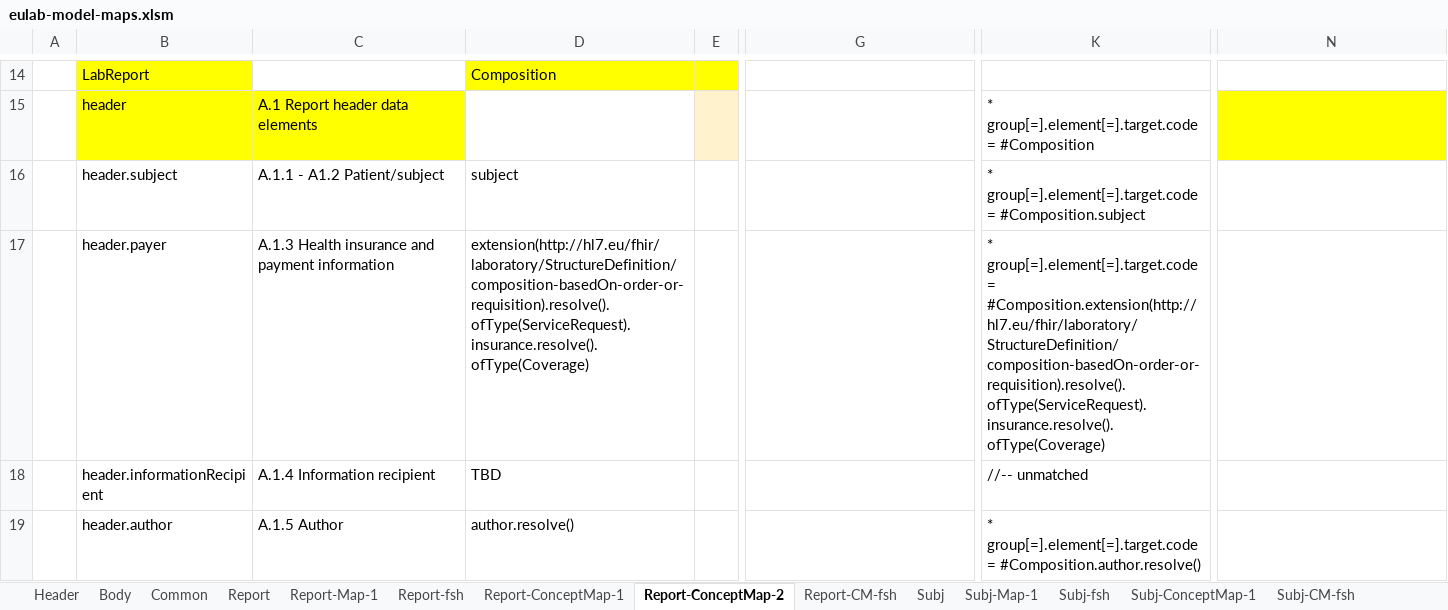
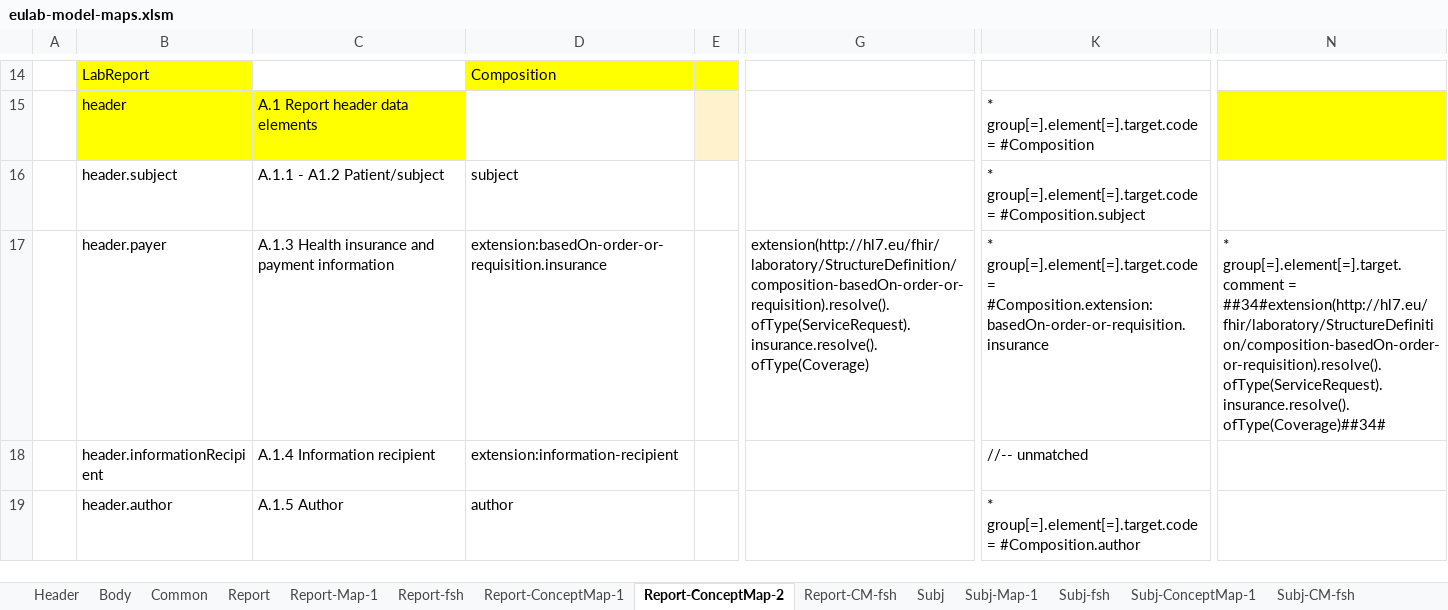
Before and after one commit to hl7-eu/laboratory, an Excel workbook: src-models/eulab-model-maps.xlsm, sheet Report-ConceptMap-2, drawn as a sheet; only a part is shown, gaps mark what is left out; values as stored, in another font and other column widths than the file's, no borders; the diff covers the shown part only; the diff names each change by its address in the sheet, - before the commit and + after, or states it on an @@ line.

```diff
--- a/src-models/eulab-model-maps.xlsm (sheet Report-ConceptMap-2)
+++ b/src-models/eulab-model-maps.xlsm (sheet Report-ConceptMap-2)
-D17: extension(http://hl7.eu/fhir/laboratory/StructureDefinition/composition-basedOn-order-or-requisition).resolve().ofType(ServiceRequest).insurance.resolve().ofType(Coverage)
+D17: extension:basedOn-order-or-requisition.insurance
-G17: (empty)
+G17: extension(http://hl7.eu/fhir/laboratory/StructureDefinition/composition-basedOn-order-or-requisition).resolve().ofType(ServiceRequest).insurance.resolve().ofType(Coverage)
-K17: …group[=].element[=].target.code = #Composition.extension(http://hl7.eu/fhir/laboratory/StructureDefinition/composition-basedOn-order-or-requisition).resolve().ofType(ServiceRequest).insurance.resolve().ofType(Coverage)
+K17: …group[=].element[=].target.code = #Composition.extension:basedOn-order-or-requisition.insurance
-N17: (empty)
+N17: * group[=].element[=].target.comment = ##34#extension(http://hl7.eu/fhir/laboratory/StructureDefinition/composition-basedOn-order-or-requisition).resolve().ofType(ServiceRequest).insurance.resolve().ofType(Coverage)##34#
-D18: TBD
+D18: extension:information-recipient
-D19: author.resolve()
+D19: author
-K19: …group[=].element[=].target.code = #Composition.author.resolve()
+K19: …group[=].element[=].target.code = #Composition.author
```
Also changed, not shown: 37 edited cells and cell formats elsewhere in this sheet, sheet Results-ConceptMap-2, sheet Results-ConceptMap-1, sheet Order-ConceptMap-1, sheet Results-CM-fsh, sheet Report-CM-fsh, sheet Report-ConceptMap-1, 18 more sheets, formulas that keep their value, 25 other files.
